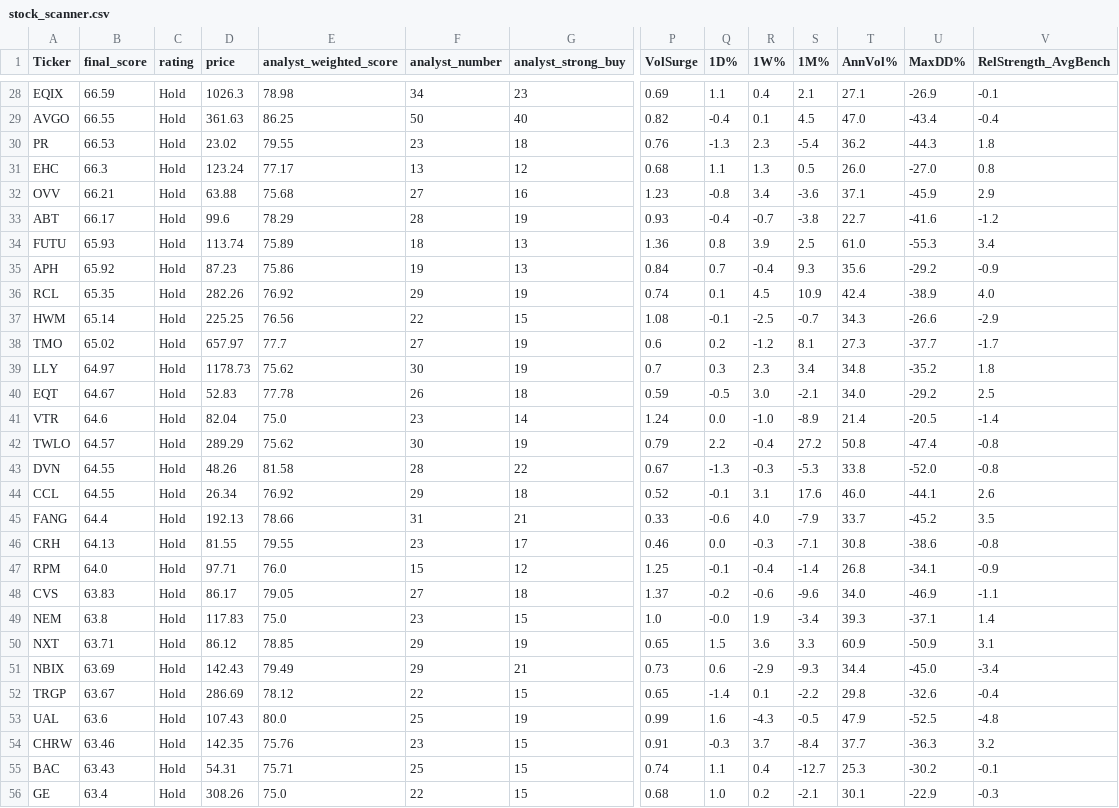
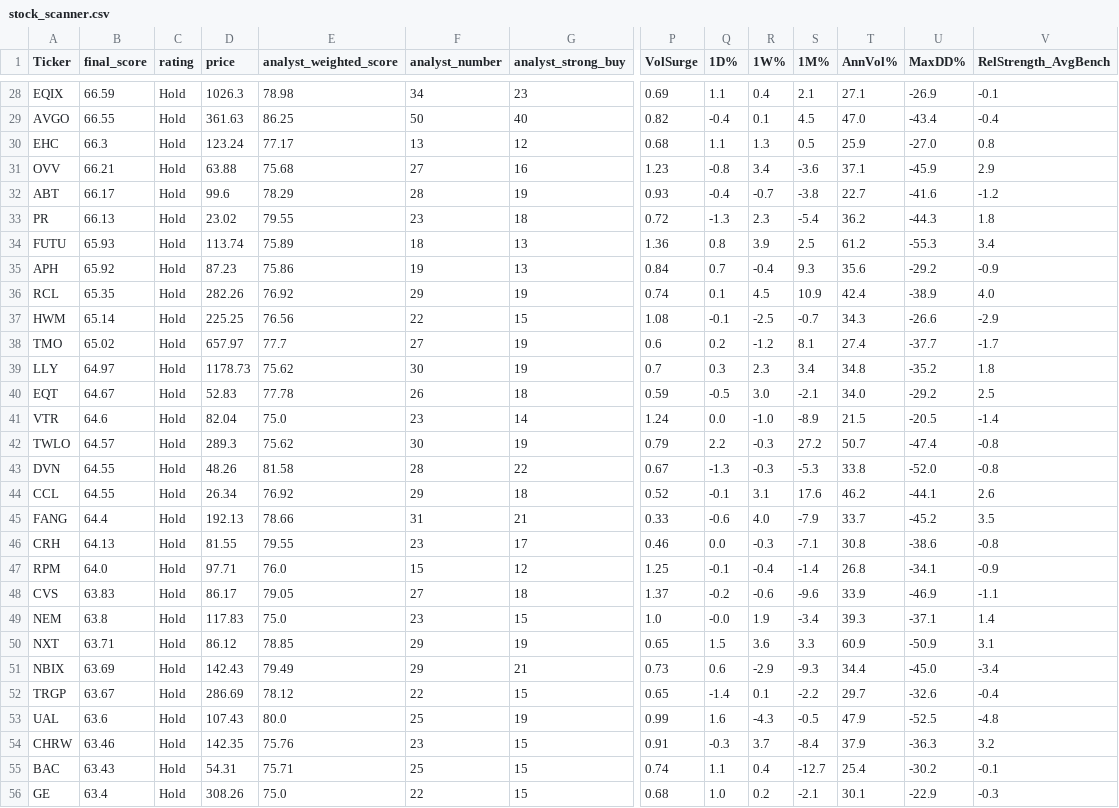
Before and after one commit to 1155125384/scanner_stock, a CSV file: stock_scanner.csv, drawn as a sheet; only a part is shown, gaps mark what is left out; removed rows and columns are numbered as before the commit, all else as after; rows hold the shown columns only; the diff covers the shown part only; the diff names each change by its address in the sheet, - before the commit and + after, or states it on an @@ line.

```diff
--- a/stock_scanner.csv
+++ b/stock_scanner.csv
-row 30: PR | 66.53 | Hold | 23.02 | 79.55 | 23 | 18 | 0.76 | -1.3 | 2.3 | -5.4 | 36.2 | -44.3 | 1.8
-T30 (AnnVol%): 26.0
+T30 (AnnVol%): 25.9
+row 33: PR | 66.13 | Hold | 23.02 | 79.55 | 23 | 18 | 0.72 | -1.3 | 2.3 | -5.4 | 36.2 | -44.3 | 1.8
-T34 (AnnVol%): 61.0
+T34 (AnnVol%): 61.2
-T38 (AnnVol%): 27.3
+T38 (AnnVol%): 27.4
-T41 (AnnVol%): 21.4
+T41 (AnnVol%): 21.5
-D42 (price): 289.29
+D42 (price): 289.3
-R42 (1W%): -0.4
+R42 (1W%): -0.3
-T42 (AnnVol%): 50.8
+T42 (AnnVol%): 50.7
-T44 (AnnVol%): 46.0
+T44 (AnnVol%): 46.2
-T48 (AnnVol%): 34.0
+T48 (AnnVol%): 33.9
-T52 (AnnVol%): 29.8
+T52 (AnnVol%): 29.7
-T54 (AnnVol%): 37.7
+T54 (AnnVol%): 37.9
-T55 (AnnVol%): 25.3
+T55 (AnnVol%): 25.4
```
Also changed, not shown: 25 edited cells elsewhere in this file.
